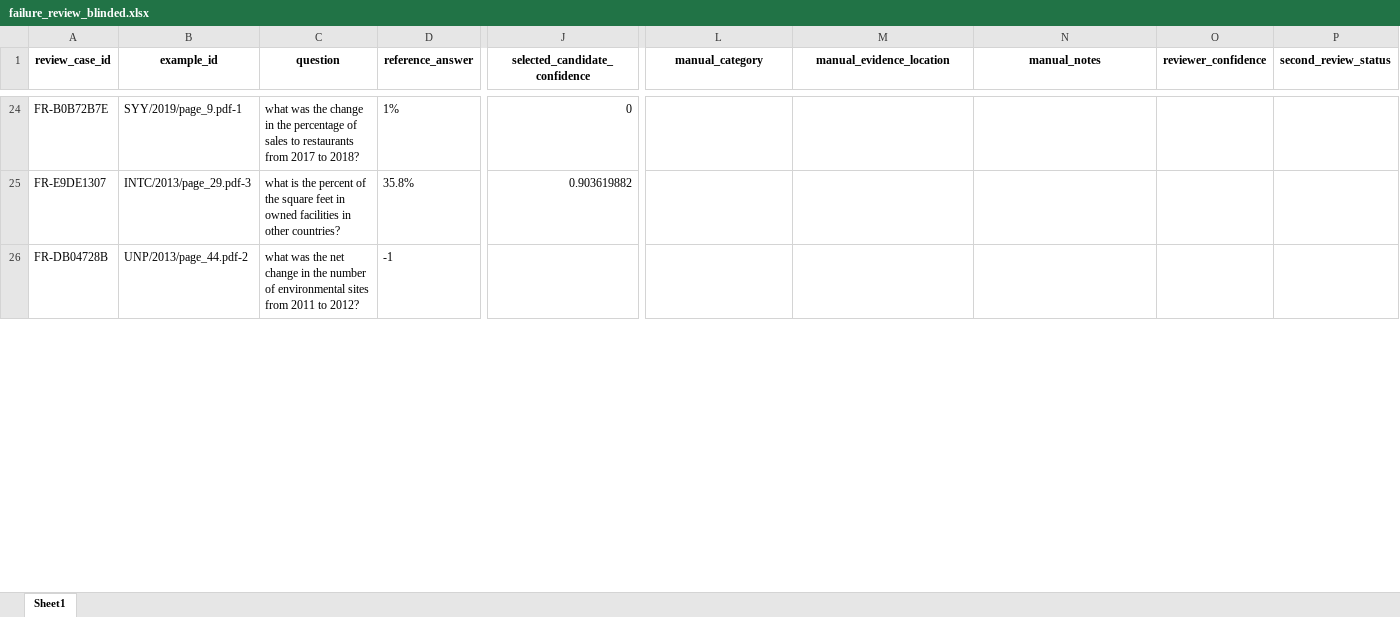
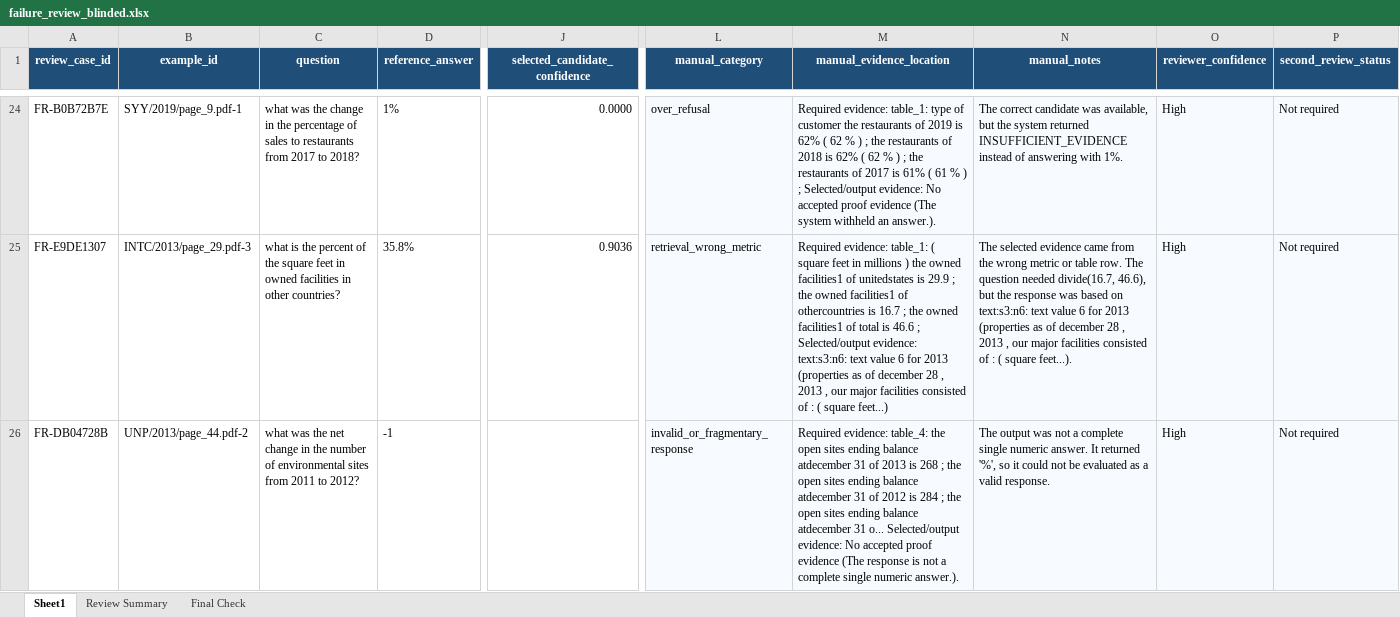
Before and after one commit to Prash2712/16262865_NumGuard-Fin-Implementation, an Excel workbook: results/development/failure_review_blinded.xlsx, sheet Sheet1, drawn as a sheet; only a part is shown, gaps mark what is left out; values as stored, in another font and other column widths than the file's, no borders; conditional formats and table styles not drawn; the diff covers the shown part only; the diff names each change by its address in the sheet, - before the commit and + after, or states it on an @@ line.

Commit message:
Add completed manual failure review evidence

```diff
--- a/results/development/failure_review_blinded.xlsx (sheet Sheet1)
+++ b/results/development/failure_review_blinded.xlsx (sheet Sheet1)
+sheet tab: Review Summary
+sheet tab: Final Check
@@ A1:P1 fill: none → #1F4E78, text colour: black → #FFFFFF @@
-J24 (selected_candidate_confidence): 0
+J24 (selected_candidate_confidence): 0.0000
-L24:P26 fill: none
+L24:P26 fill: #F7FBFF
-L24 (manual_category): (empty)
+L24 (manual_category): over_refusal
-M24 (manual_evidence_location): (empty)
+M24 (manual_evidence_location): Required evidence: table_1: type of customer the restaurants of 2019 is 62% ( 62 % ) ; the restaurants of 2018 is 62% ( 62 % ) ; the restaurants of 2017 is 61% ( 61 % ) ; Selected/output evidence: No accepted proof evidence (The system withheld an answer.).
-N24 (manual_notes): (empty)
+N24 (manual_notes): The correct candidate was available, but the system returned INSUFFICIENT_EVIDENCE instead of answering with 1%.
-O24:O26 (reviewer_confidence): (empty)
+O24:O26 (reviewer_confidence): High
-P24:P26 (second_review_status): (empty)
+P24:P26 (second_review_status): Not required
-J25 (selected_candidate_confidence): 0.903619882
+J25 (selected_candidate_confidence): 0.9036
-L25 (manual_category): (empty)
+L25 (manual_category): retrieval_wrong_metric
-M25 (manual_evidence_location): (empty)
+M25 (manual_evidence_location): Required evidence: table_1: ( square feet in millions ) the owned facilities1 of unitedstates is 29.9 ; the owned facilities1 of othercountries is 16.7 ; the owned facilities1 of total is 46.6 ; Selected/output evidence: text:s3:n6: text value 6 for 2013 (properties as of december 28 , 2013 , our major facilities consisted of : ( square feet...)
-N25 (manual_notes): (empty)
+N25 (manual_notes): The selected evidence came from the wrong metric or table row. The question needed divide(16.7, 46.6), but the response was based on text:s3:n6: text value 6 for 2013 (properties as of december 28 , 2013 , our major facilities consisted of : ( square feet...).
-L26 (manual_category): (empty)
+L26 (manual_category): invalid_or_fragmentary_response
-M26 (manual_evidence_location): (empty)
+M26 (manual_evidence_location): Required evidence: table_4: the open sites ending balance atdecember 31 of 2013 is 268 ; the open sites ending balance atdecember 31 of 2012 is 284 ; the open sites ending balance atdecember 31 o... Selected/output evidence: No accepted proof evidence (The response is not a complete single numeric answer.).
-N26 (manual_notes): (empty)
+N26 (manual_notes): The output was not a complete single numeric answer. It returned '%', so it could not be evaluated as a valid response.
```
Also changed, not shown: 680 edited cells and cell formats elsewhere in this sheet, charts or pictures.
